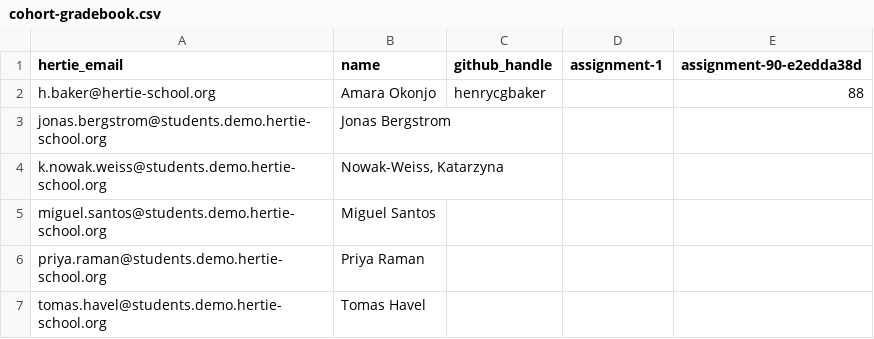
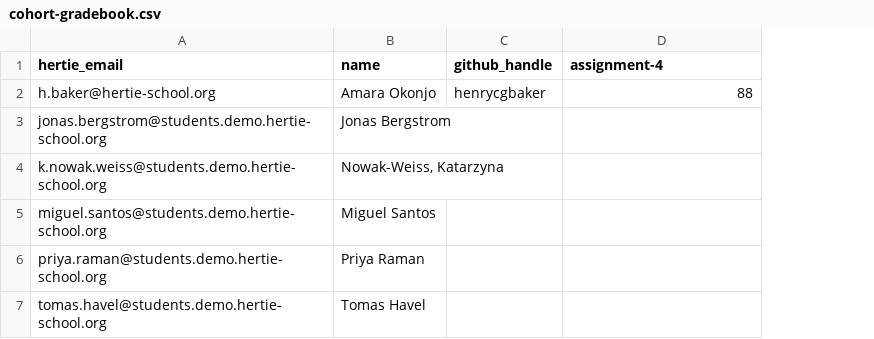
Before and after one commit to hertie-dsl-demo-f2026/classroom-config, a CSV file: cohort-gradebook.csv, drawn as a sheet; removed rows and columns are numbered as before the commit, all else as after; the diff names each change by its address in the sheet, - before the commit and + after, or states it on an @@ line.

Commit message:
grades: distribute (0 comment(s), 1 gradebook(s), 0 email(s))

```diff
--- a/cohort-gradebook.csv
+++ b/cohort-gradebook.csv
-column D (assignment-1), empty
-D1: assignment-90-e2edda38d
+D1: assignment-4
```
Also changed, not shown: gradebook/distributed.csv.
